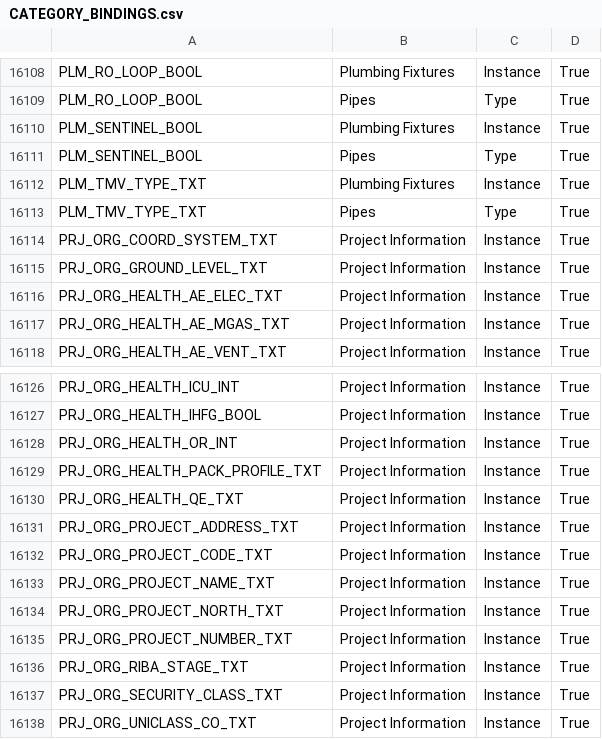
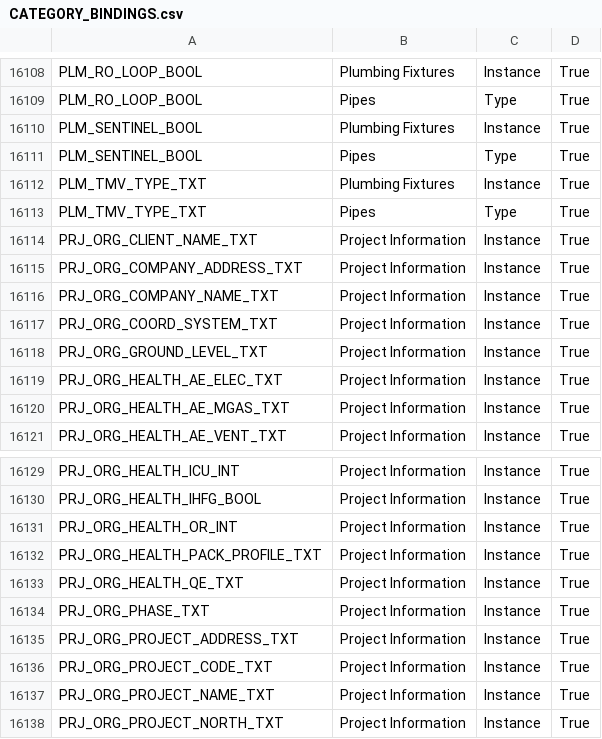
Before and after one commit to beckykyomugisha/STINGTOOLS, a CSV file: StingTools/Data/CATEGORY_BINDINGS.csv, drawn as a sheet; only a part is shown, gaps mark what is left out; the shorter side is filled out with more unchanged rows.

```diff
--- a/StingTools/Data/CATEGORY_BINDINGS.csv
+++ b/StingTools/Data/CATEGORY_BINDINGS.csv
@@ -16113,2 +16113,5 @@ PLM_TMV_TYPE_TXT,Plumbing Fixtures,Instance,True
 PLM_TMV_TYPE_TXT,Pipes,Type,True
+PRJ_ORG_CLIENT_NAME_TXT,Project Information,Instance,True
+PRJ_ORG_COMPANY_ADDRESS_TXT,Project Information,Instance,True
+PRJ_ORG_COMPANY_NAME_TXT,Project Information,Instance,True
 PRJ_ORG_COORD_SYSTEM_TXT,Project Information,Instance,True
@@ -16130,2 +16133,3 @@ PRJ_ORG_HEALTH_PACK_PROFILE_TXT,Project Information,Instance,True
 PRJ_ORG_HEALTH_QE_TXT,Project Information,Instance,True
+PRJ_ORG_PHASE_TXT,Project Information,Instance,True
 PRJ_ORG_PROJECT_ADDRESS_TXT,Project Information,Instance,True
```
Also changed, not shown: 2 other files.
